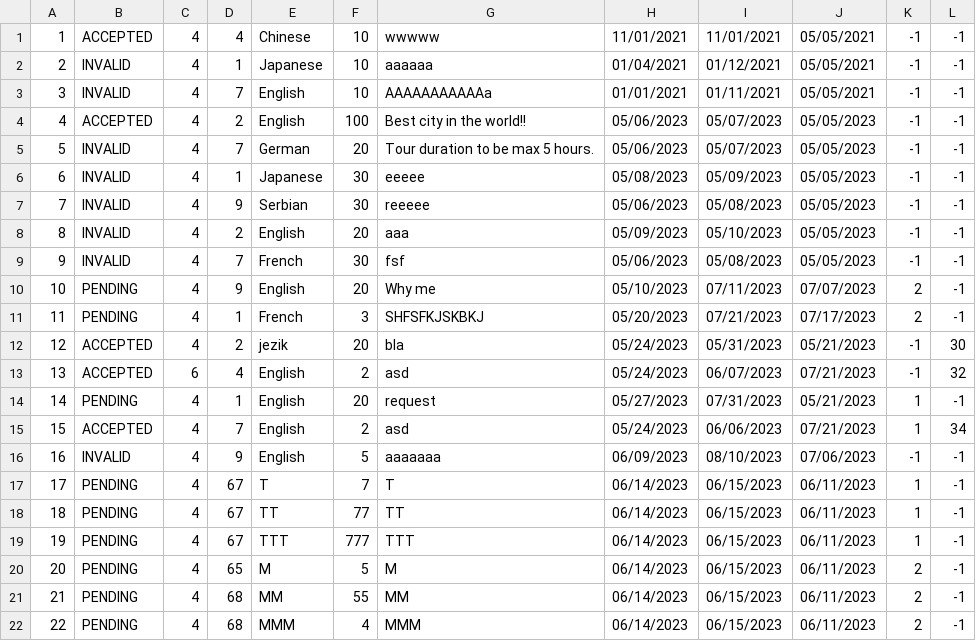
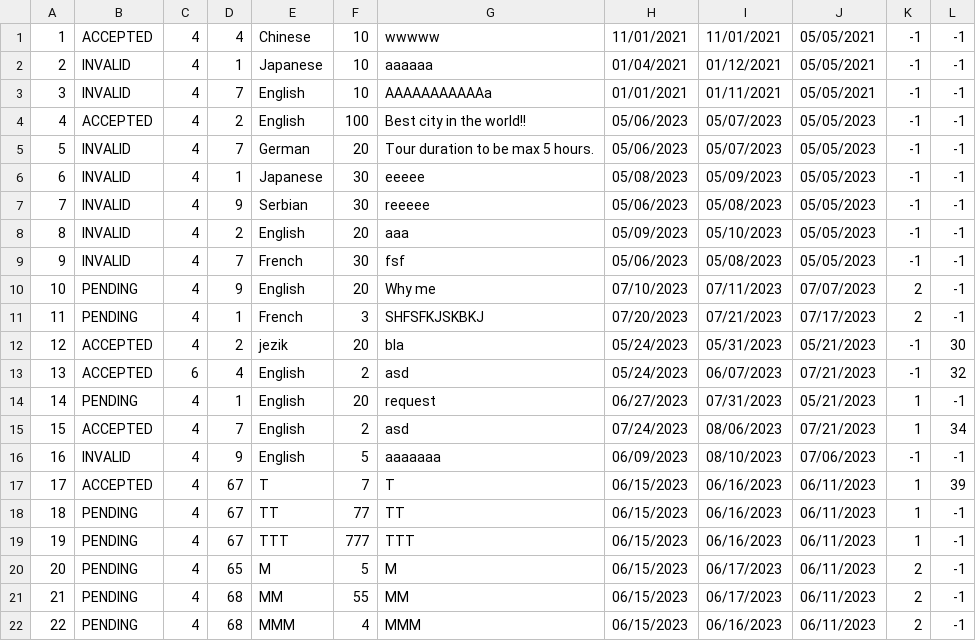
Before and after one commit to anastano/group-3-team-B, a CSV file: SIMS_HCI_Project/SIMS_HCI_Project/Resources/Database/regularTourRequests.csv, drawn as a sheet.

```diff
--- a/SIMS_HCI_Project/SIMS_HCI_Project/Resources/Database/regularTourRequests.csv
+++ b/SIMS_HCI_Project/SIMS_HCI_Project/Resources/Database/regularTourRequests.csv
@@ -9,14 +9,14 @@
 9|INVALID|4|7|French|30|fsf|05/06/2023|05/08/2023|05/05/2023|-1|-1
-10|PENDING|4|9|English|20|Why me|05/10/2023|07/11/2023|07/07/2023|2|-1
-11|PENDING|4|1|French|3|SHFSFKJSKBKJ|05/20/2023|07/21/2023|07/17/2023|2|-1
+10|PENDING|4|9|English|20|Why me|07/10/2023|07/11/2023|07/07/2023|2|-1
+11|PENDING|4|1|French|3|SHFSFKJSKBKJ|07/20/2023|07/21/2023|07/17/2023|2|-1
 12|ACCEPTED|4|2|jezik|20|bla|05/24/2023|05/31/2023|05/21/2023|-1|30
 13|ACCEPTED|6|4|English|2|asd|05/24/2023|06/07/2023|07/21/2023|-1|32
-14|PENDING|4|1|English|20|request|05/27/2023|07/31/2023|05/21/2023|1|-1
-15|ACCEPTED|4|7|English|2|asd|05/24/2023|06/06/2023|07/21/2023|1|34
+14|PENDING|4|1|English|20|request|06/27/2023|07/31/2023|05/21/2023|1|-1
+15|ACCEPTED|4|7|English|2|asd|07/24/2023|08/06/2023|07/21/2023|1|34
 16|INVALID|4|9|English|5|aaaaaaa|06/09/2023|08/10/2023|07/06/2023|-1|-1
-17|PENDING|4|67|T|7|T|06/14/2023|06/15/2023|06/11/2023|1|-1
-18|PENDING|4|67|TT|77|TT|06/14/2023|06/15/2023|06/11/2023|1|-1
-19|PENDING|4|67|TTT|777|TTT|06/14/2023|06/15/2023|06/11/2023|1|-1
-20|PENDING|4|65|M|5|M|06/14/2023|06/15/2023|06/11/2023|2|-1
-21|PENDING|4|68|MM|55|MM|06/14/2023|06/15/2023|06/11/2023|2|-1
-22|PENDING|4|68|MMM|4|MMM|06/14/2023|06/15/2023|06/11/2023|2|-1
+17|ACCEPTED|4|67|T|7|T|06/15/2023|06/16/2023|06/11/2023|1|39
+18|PENDING|4|67|TT|77|TT|06/15/2023|06/16/2023|06/11/2023|1|-1
+19|PENDING|4|67|TTT|777|TTT|06/15/2023|06/16/2023|06/11/2023|1|-1
+20|PENDING|4|65|M|5|M|06/15/2023|06/17/2023|06/11/2023|2|-1
+21|PENDING|4|68|MM|55|MM|06/15/2023|06/17/2023|06/11/2023|2|-1
+22|PENDING|4|68|MMM|4|MMM|06/15/2023|06/16/2023|06/11/2023|2|-1
```
Also changed, not shown: SIMS_HCI_Project/SIMS_HCI_Project/Resources/Database/locations.csv, SIMS_HCI_Project/SIMS_HCI_Project/Resources/Database/notifications.csv, 4 other files.
